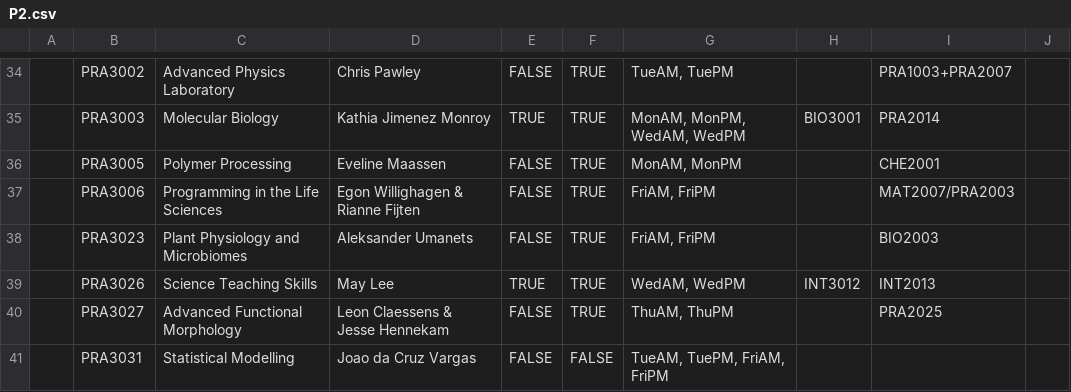
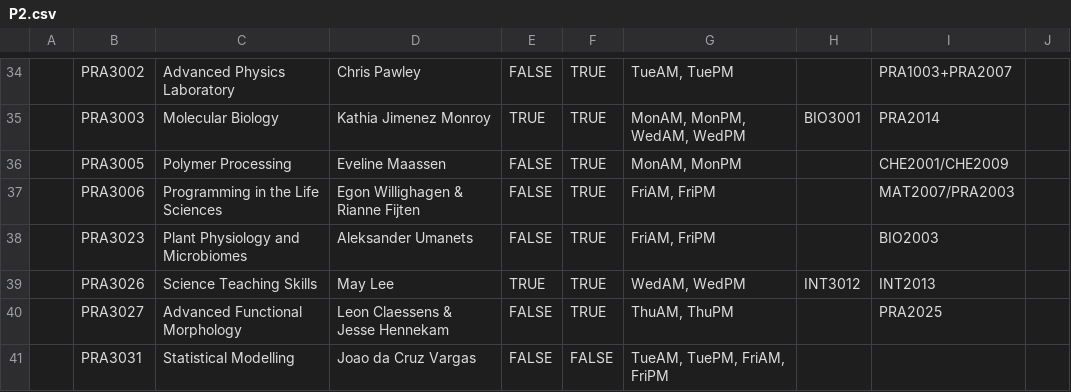
Before and after one commit to pchrista/msp-course-lab-selector, a CSV file: MSP Course Planner/data/periods/P2.csv, drawn as a sheet; only a part is shown, gaps mark what is left out; the diff names each change by its address in the sheet, - before the commit and + after, or states it on an @@ line.

```diff
--- a/MSP Course Planner/data/periods/P2.csv
+++ b/MSP Course Planner/data/periods/P2.csv
-I36: CHE2001
+I36: CHE2001/CHE2009
```
Also changed, not shown: MSP Course Planner/data/course_catalogue.csv, MSP Course Planner/data/periods/P1.csv, 2 other files.
